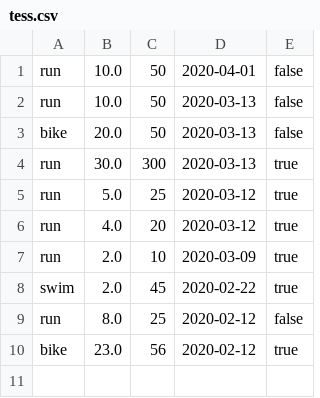
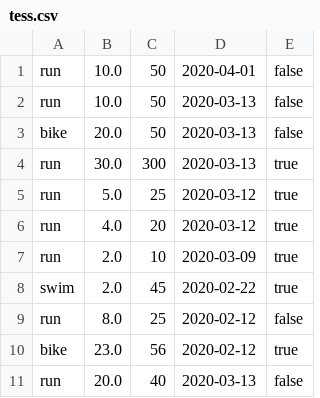
Before and after one commit to tessssssssy/terminal-app, a CSV file: lib/users/tess.csv, drawn as a sheet.

Commit message:
added activity

```diff
--- a/lib/users/tess.csv
+++ b/lib/users/tess.csv
@@ -10 +10,2 @@ run,8.0,25,2020-02-12,false
 bike,23.0,56,2020-02-12,true
+run,20.0,40,2020-03-13,false
```
